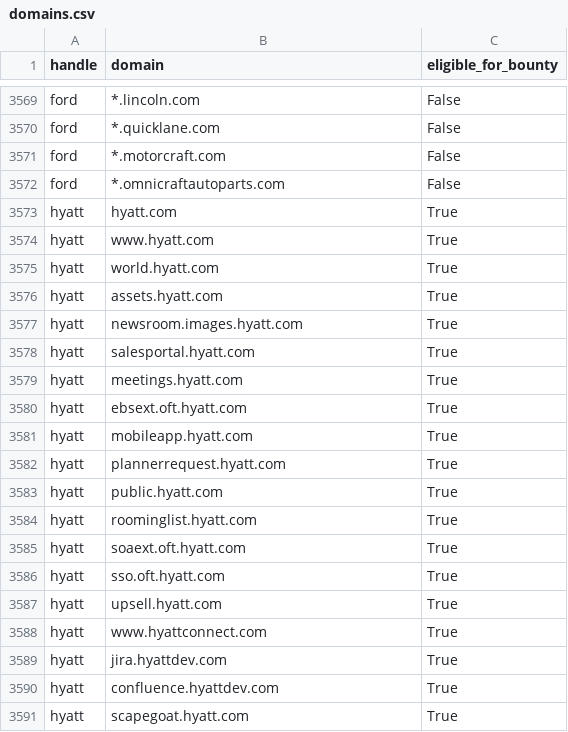
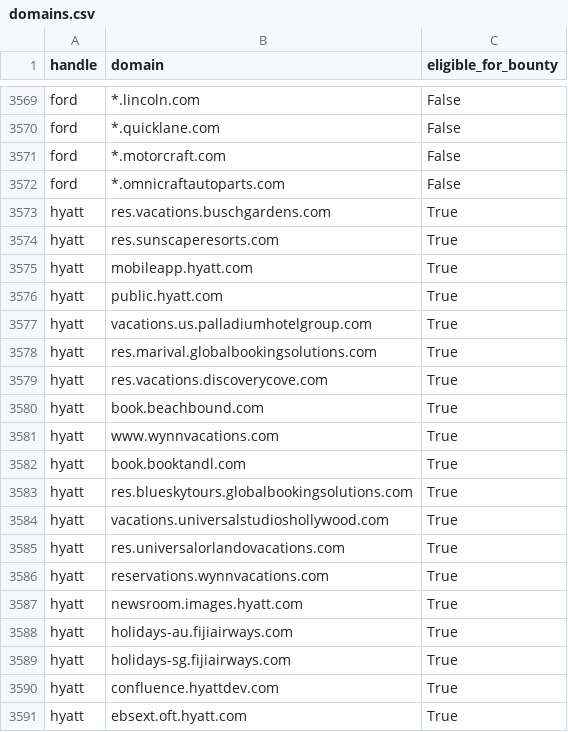
Before and after one commit to bbhunter/h1domains, a CSV file: domains.csv, drawn as a sheet; only a part is shown, gaps mark what is left out; the shorter side is filled out with more unchanged rows; the diff covers the shown part only.

```diff
--- a/domains.csv
+++ b/domains.csv
@@ -3572 +3572,20 @@ ford,*.motorcraft.com,False
 ford,*.omnicraftautoparts.com,False
+hyatt,res.vacations.buschgardens.com,True
+hyatt,res.sunscaperesorts.com,True
+hyatt,mobileapp.hyatt.com,True
+hyatt,public.hyatt.com,True
+hyatt,vacations.us.palladiumhotelgroup.com,True
+hyatt,res.marival.globalbookingsolutions.com,True
+hyatt,res.vacations.discoverycove.com,True
+hyatt,book.beachbound.com,True
+hyatt,www.wynnvacations.com,True
+hyatt,book.booktandl.com,True
+hyatt,res.blueskytours.globalbookingsolutions.com,True
+hyatt,vacations.universalstudioshollywood.com,True
+hyatt,res.universalorlandovacations.com,True
+hyatt,reservations.wynnvacations.com,True
+hyatt,newsroom.images.hyatt.com,True
+hyatt,holidays-au.fijiairways.com,True
+hyatt,holidays-sg.fijiairways.com,True
+hyatt,confluence.hyattdev.com,True
+hyatt,ebsext.oft.hyatt.com,True
```
Also changed, not shown: 29 added rows, 2 removed rows and 6 moved rows elsewhere in this file, 3 other files.
